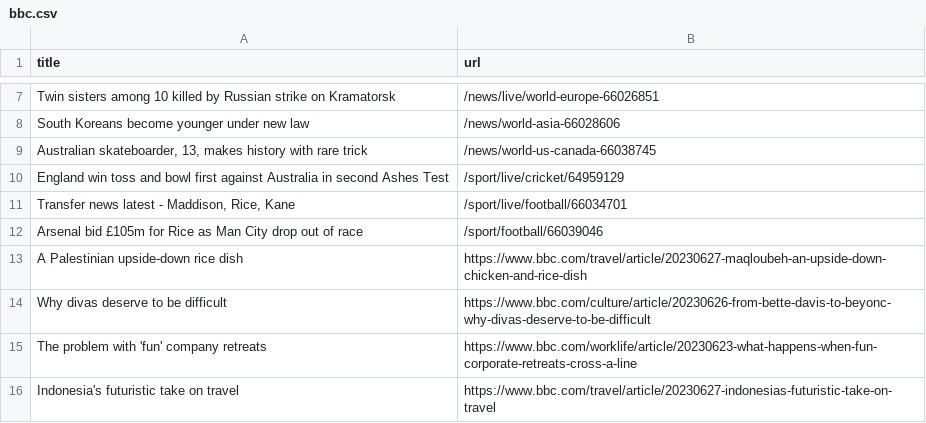
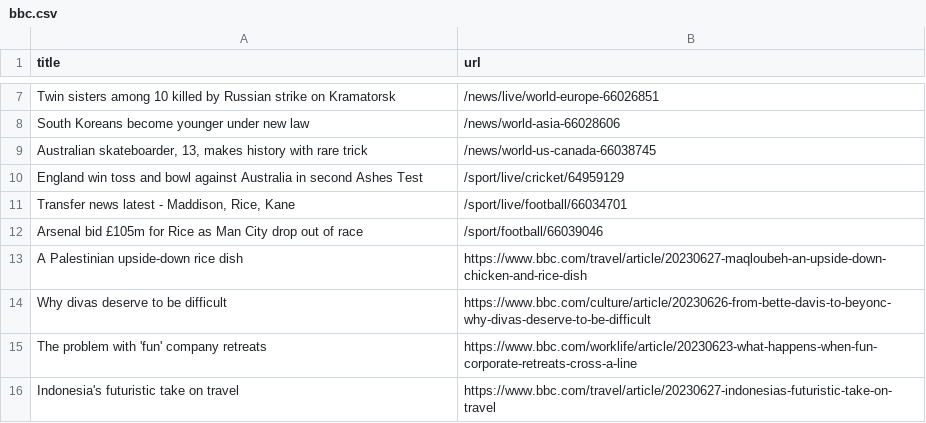
Before and after one commit to torythetortle/automatic-scraper-bbc, a CSV file: bbc.csv, drawn as a sheet; only a part is shown, gaps mark what is left out.

```diff
--- a/bbc.csv
+++ b/bbc.csv
@@ -9,3 +9,3 @@ South Koreans become younger under new law,/news/world-asia-66028606
 "Australian skateboarder, 13, makes history with rare trick",/news/world-us-canada-66038745
-England win toss and bowl first against Australia in second Ashes Test,/sport/live/cricket/64959129
+England win toss and bowl against Australia in second Ashes Test,/sport/live/cricket/64959129
 "Transfer news latest - Maddison, Rice, Kane",/sport/live/football/66034701
```
